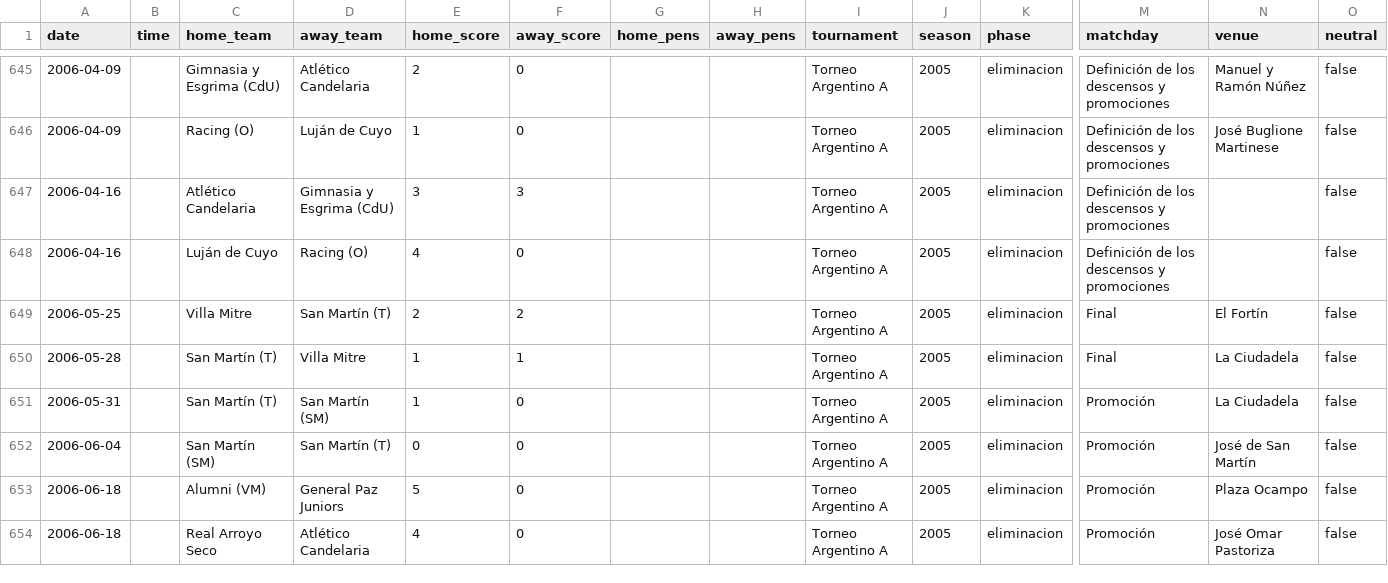
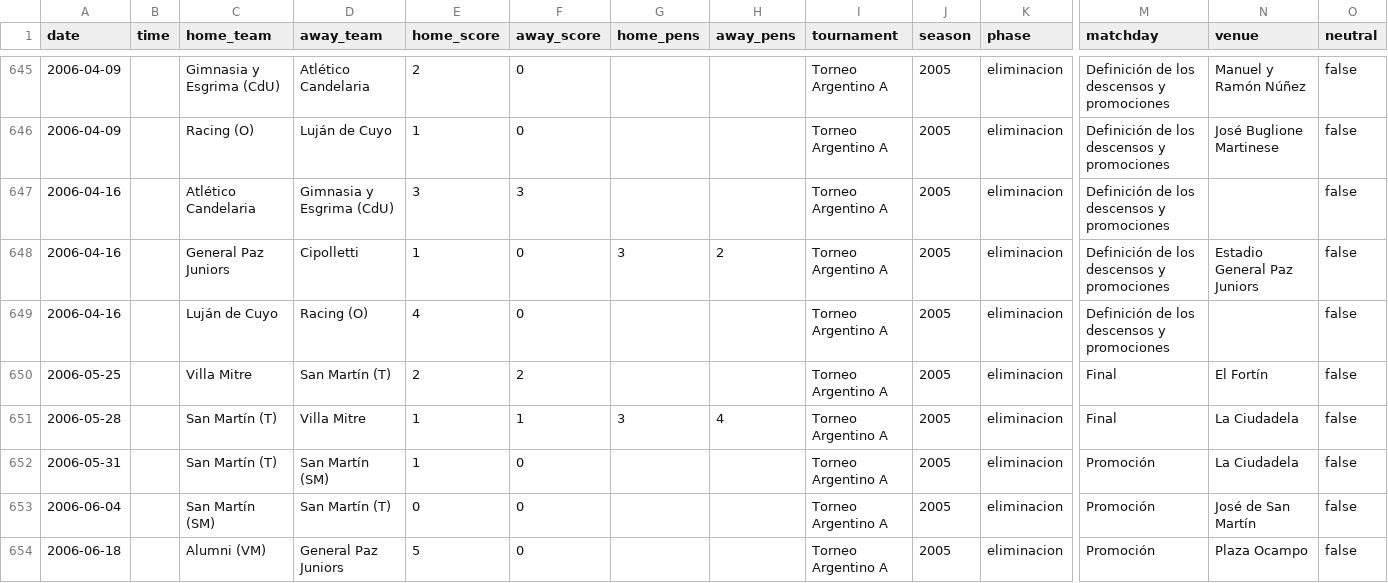
Before and after one commit to rhinoah/futbol-argentino-data, a CSV file: data/partidos-2005.csv, drawn as a sheet; only a part is shown, gaps mark what is left out; the shorter side is filled out with more unchanged rows; addresses are those after the commit; rows hold the shown columns only; the diff names each change by its address in the sheet, - before the commit and + after, or states it on an @@ line.

Commit message:
Doce tandas de penales que no estaban, y un partido que se perdia por una raya
El repo ya sabia leer la tanda escrita como `{{small|(5)}} 1 - 1 {{small|(4)}}`.
Wikipedia la escribe de otra forma mas -- `1 - 1<br><hr><small>[[Penaltis|Pen.]]
<br>3 - 4</small>` -- y esa no la leia nadie. Son doce partidos, y no cualquiera:
la final del Argentino A 2005-06, la del Federal A 2022, la del 2023 y el
desempate por el tercer ascenso de 2023. Justo donde la tanda no es un detalle
sino QUIEN ASCENDIO.

La notacion nueva pide la PALABRA escrita y no dos numeros sueltos, y eso no es
cosmetico: `0:1 (0:0)` es el entretiempo, y leerlo como penales es el error que
el docstring del parser pone como ejemplo de codigo que miente en vez de fallar.
Entre la palabra y los numeros se tolera marcado, porque la palabra suele venir
dentro de un wikilink y la tanda en el renglon de abajo.

La celda cruda se lleva POR COLUMNA y no por indice: con un `rowspan` en una
columna temprana los indices se corren y `celdas[1]` pasa a ser el visitante.

Y aparte: `1 – 0` con raya media (U+2013) se ve igual que `1 - 0` y no lo es.
`_marcador` aceptaba `-` y `:`, asi que esa fila no tenia marcador y el partido
se descartaba ENTERO. Era el desempate por el descenso del Argentino A 2005-06,
General Paz Juniors - Cipolletti, que no existia en el dataset. Es uno solo en
las 131 paginas, y por eso no se veia.

39253 partidos (+1), 162 con tanda (+12). 675 tests, 230 mutantes.

```diff
--- a/data/partidos-2005.csv
+++ b/data/partidos-2005.csv
+row 648: 2006-04-16 |  | General Paz Juniors | Cipolletti | 1 | 0 | 3 | 2 | Torneo Argentino A | 2005 | eliminacion | Definición de los descensos y promociones | Estadio General Paz Juniors | false
-G651 (home_pens): (empty)
+G651 (home_pens): 3
-H651 (away_pens): (empty)
+H651 (away_pens): 4
```
Also changed, not shown: data/partidos-2015.csv, data/partidos-2020.csv, 7 other files.
